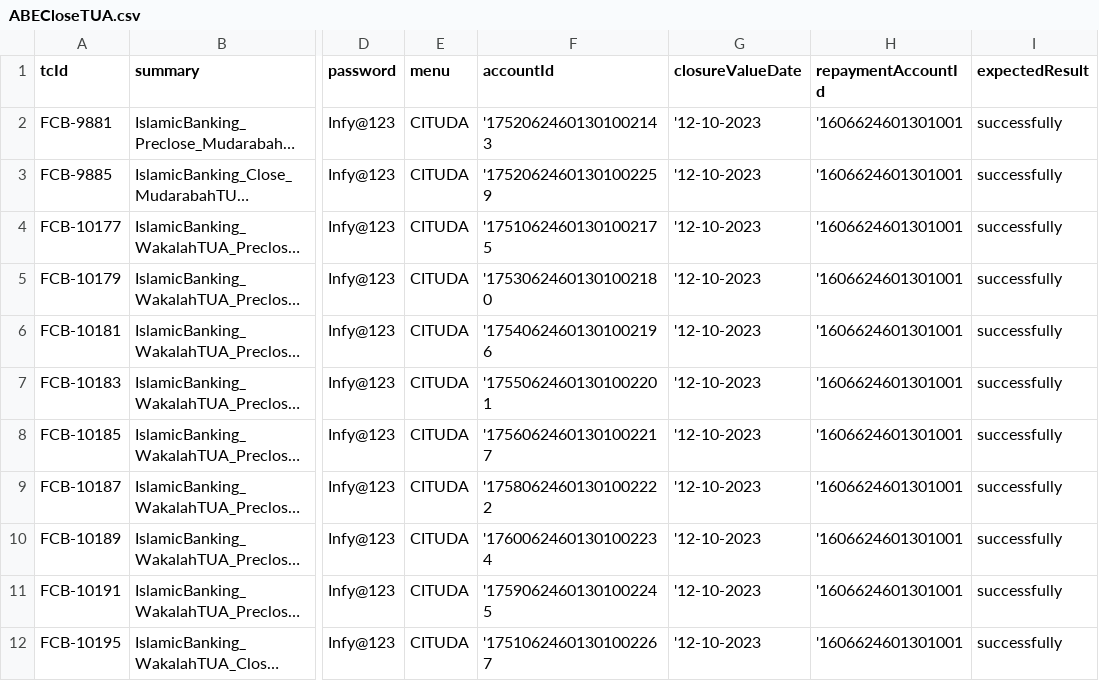
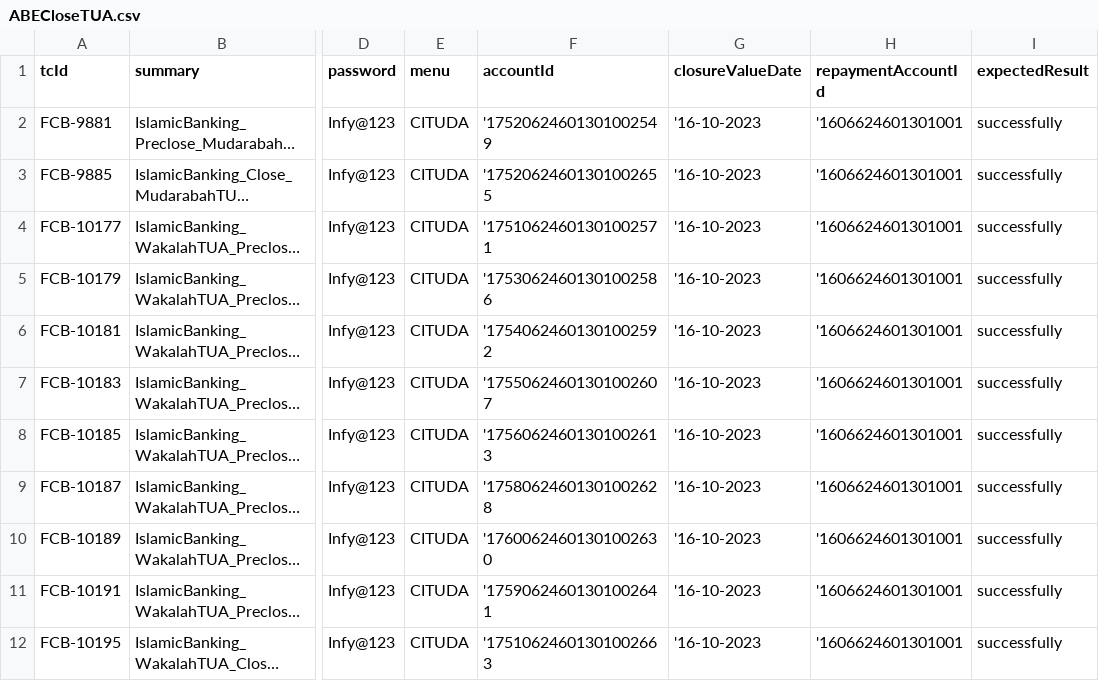
Before and after one commit to tarekelwasseif98/ABE_Selenium, a CSV file: Training/csvFiles/ABECloseTUA.csv, drawn as a sheet; only a part is shown, gaps mark what is left out; long unchanged cells end in …; the diff names each change by its address in the sheet, - before the commit and + after, or states it on an @@ line.

```diff
--- a/Training/csvFiles/ABECloseTUA.csv
+++ b/Training/csvFiles/ABECloseTUA.csv
-F2 (accountId): '17520624601301002143
+F2 (accountId): '17520624601301002549
-G2:G12 (closureValueDate): '12-10-2023
+G2:G12 (closureValueDate): '16-10-2023
-F3 (accountId): '17520624601301002259
+F3 (accountId): '17520624601301002655
-F4 (accountId): '17510624601301002175
+F4 (accountId): '17510624601301002571
-F5 (accountId): '17530624601301002180
+F5 (accountId): '17530624601301002586
-F6 (accountId): '17540624601301002196
+F6 (accountId): '17540624601301002592
-F7 (accountId): '17550624601301002201
+F7 (accountId): '17550624601301002607
-F8 (accountId): '17560624601301002217
+F8 (accountId): '17560624601301002613
-F9 (accountId): '17580624601301002222
+F9 (accountId): '17580624601301002628
-F10 (accountId): '17600624601301002234
+F10 (accountId): '17600624601301002630
-F11 (accountId): '17590624601301002245
+F11 (accountId): '17590624601301002641
-F12 (accountId): '17510624601301002267
+F12 (accountId): '17510624601301002663
```
Also changed, not shown: Training/csvFiles/ABEDisburseMurabahaAccountMurabahaFinancing.csv, Training/csvFiles/ABEOpenCurrentAccountMudarabahCAA.csv, 22 other files.
